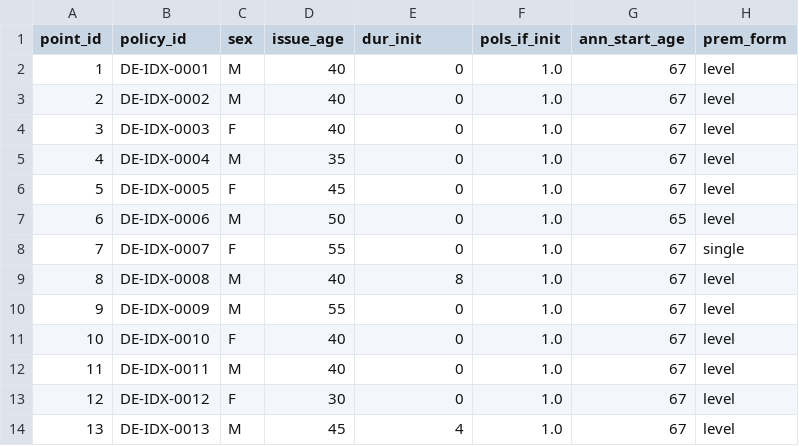
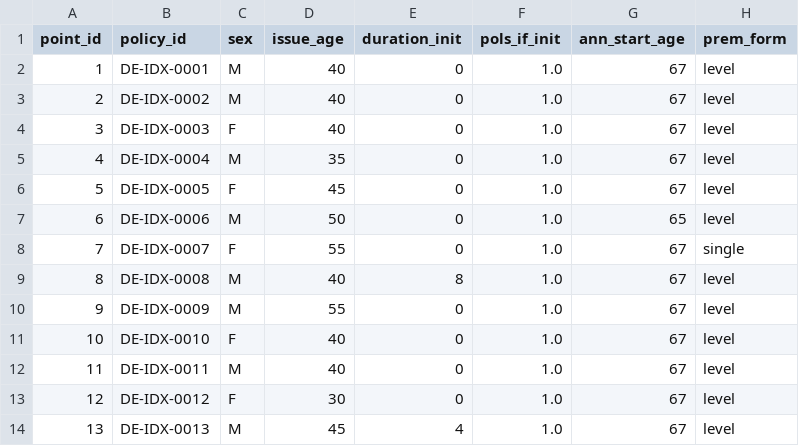
Before and after one commit to Degelmann-Solutions/delib-testbed, a CSV file: products/indexpolice/model_point_table.csv, drawn as a sheet; only a part is shown; the diff names each change by its address in the sheet, - before the commit and + after, or states it on an @@ line.

```diff
--- a/products/indexpolice/model_point_table.csv
+++ b/products/indexpolice/model_point_table.csv
-E1: dur_init
+E1: duration_init
```
Also changed, not shown: products/risikolebensversicherung/model_point_table.csv, 22 other files.
